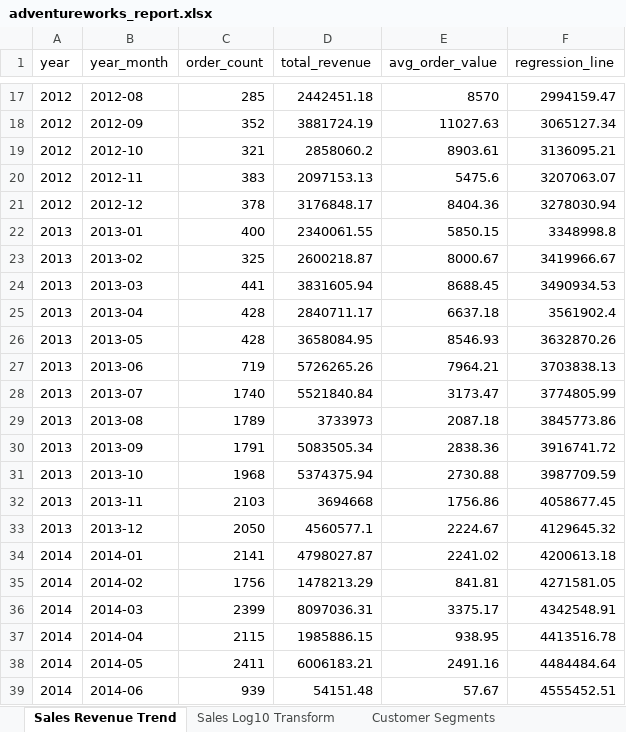
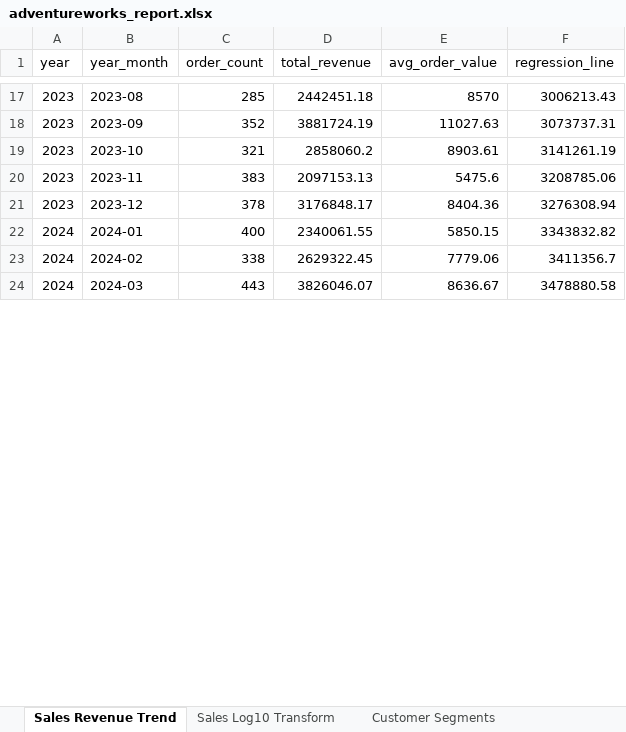
Before and after one commit to jdstigma/AdventureWorks2016, an Excel workbook: adventureworks_report.xlsx, sheet Sales Revenue Trend, drawn as a sheet; only a part is shown, gaps mark what is left out; values as stored, in another font and other column widths than the file's, no borders; removed rows and columns are numbered as before the commit, all else as after; the diff covers the shown part only; the diff names each change by its address in the sheet, - before the commit and + after, or states it on an @@ line.

```diff
--- a/adventureworks_report.xlsx (sheet Sales Revenue Trend)
+++ b/adventureworks_report.xlsx (sheet Sales Revenue Trend)
-A17:A21 (year): 2012
+A17:A21 (year): 2023
-B17 (year_month): 2012-08
+B17 (year_month): 2023-08
-F17 (regression_line): 2994159.47
+F17 (regression_line): 3006213.43
-B18 (year_month): 2012-09
+B18 (year_month): 2023-09
-F18 (regression_line): 3065127.34
+F18 (regression_line): 3073737.31
-B19 (year_month): 2012-10
+B19 (year_month): 2023-10
-F19 (regression_line): 3136095.21
+F19 (regression_line): 3141261.19
-B20 (year_month): 2012-11
+B20 (year_month): 2023-11
-F20 (regression_line): 3207063.07
+F20 (regression_line): 3208785.06
-B21 (year_month): 2012-12
+B21 (year_month): 2023-12
-F21 (regression_line): 3278030.94
+F21 (regression_line): 3276308.94
-A22 (year): 2013
+A22 (year): 2024
-B22 (year_month): 2013-01
+B22 (year_month): 2024-01
-F22 (regression_line): 3348998.8
+F22 (regression_line): 3343832.82
-row 23: 2013 | 2013-02 | 325 | 2600218.87 | 8000.67 | 3419966.67
-row 24: 2013 | 2013-03 | 441 | 3831605.94 | 8688.45 | 3490934.53
-row 25: 2013 | 2013-04 | 428 | 2840711.17 | 6637.18 | 3561902.4
-row 26: 2013 | 2013-05 | 428 | 3658084.95 | 8546.93 | 3632870.26
-row 27: 2013 | 2013-06 | 719 | 5726265.26 | 7964.21 | 3703838.13
-row 28: 2013 | 2013-07 | 1740 | 5521840.84 | 3173.47 | 3774805.99
-row 29: 2013 | 2013-08 | 1789 | 3733973 | 2087.18 | 3845773.86
-row 30: 2013 | 2013-09 | 1791 | 5083505.34 | 2838.36 | 3916741.72
-row 31: 2013 | 2013-10 | 1968 | 5374375.94 | 2730.88 | 3987709.59
-row 32: 2013 | 2013-11 | 2103 | 3694668 | 1756.86 | 4058677.45
-row 33: 2013 | 2013-12 | 2050 | 4560577.1 | 2224.67 | 4129645.32
-row 34: 2014 | 2014-01 | 2141 | 4798027.87 | 2241.02 | 4200613.18
-row 35: 2014 | 2014-02 | 1756 | 1478213.29 | 841.81 | 4271581.05
-row 36: 2014 | 2014-03 | 2399 | 8097036.31 | 3375.17 | 4342548.91
-row 37: 2014 | 2014-04 | 2115 | 1985886.15 | 938.95 | 4413516.78
-row 38: 2014 | 2014-05 | 2411 | 6006183.21 | 2491.16 | 4484484.64
-row 39: 2014 | 2014-06 | 939 | 54151.48 | 57.67 | 4555452.51
+row 23: 2024 | 2024-02 | 338 | 2629322.45 | 7779.06 | 3411356.7
+row 24: 2024 | 2024-03 | 443 | 3826046.07 | 8636.67 | 3478880.58
```
Also changed, not shown: 25 added rows, 10 removed rows and 15 edited cells elsewhere in this sheet, sheet Purchasing Trends, sheet Customer Segments, sheet HR Headcount, employee_headcount.xlsx, northwest_orders.xlsx, 4 other files.
